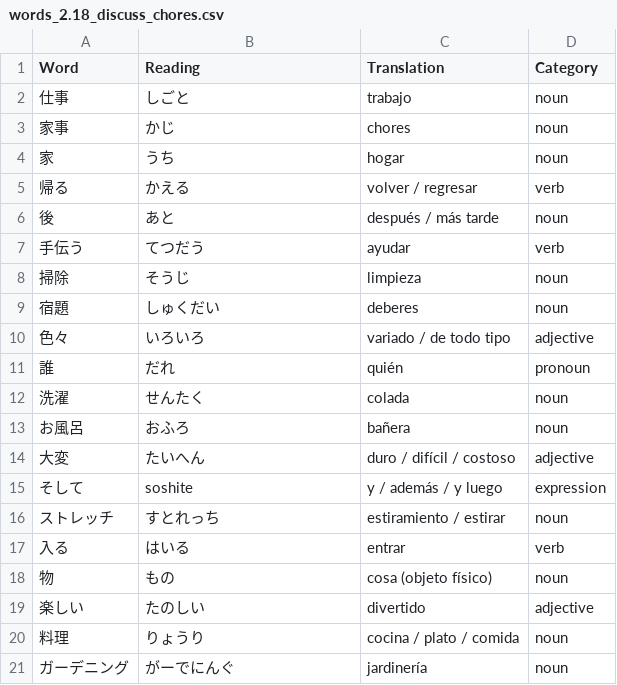
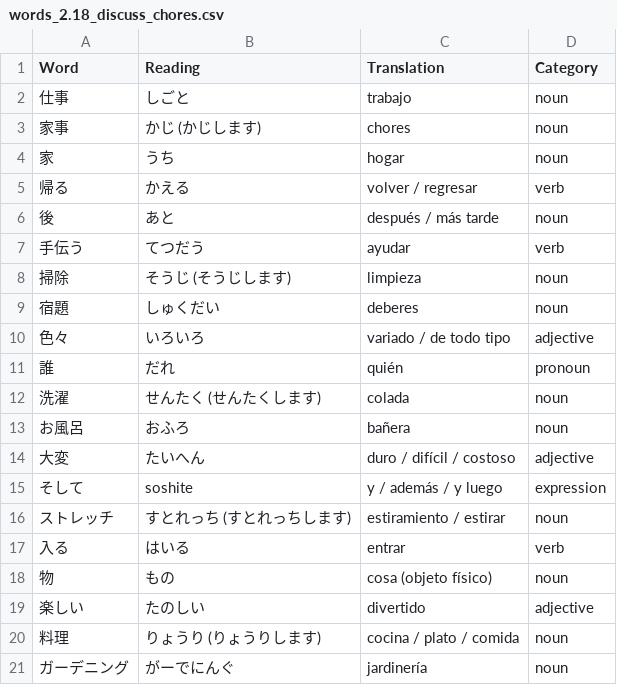
Before and after one commit to shuoscaryo/word_shuffler, a CSV file: japanese/words/words_2.18_discuss_chores.csv, drawn as a sheet.

Commit message:
Add parentheses (word+shimasu) for words that can become verbs

```diff
--- a/japanese/words/words_2.18_discuss_chores.csv
+++ b/japanese/words/words_2.18_discuss_chores.csv
@@ -2,3 +2,3 @@ Word,Reading,Translation,Category
 仕事,しごと,trabajo,noun
-家事,かじ,chores,noun
+家事,かじ (かじします),chores,noun
 家,うち,hogar,noun
@@ -7,3 +7,3 @@ Word,Reading,Translation,Category
 手伝う,てつだう,ayudar,verb
-掃除,そうじ,limpieza,noun
+掃除,そうじ (そうじします),limpieza,noun
 宿題,しゅくだい,deberes,noun
@@ -11,3 +11,3 @@ Word,Reading,Translation,Category
 誰,だれ,quién,pronoun
-洗濯,せんたく,colada,noun
+洗濯,せんたく (せんたくします),colada,noun
 お風呂,おふろ,bañera,noun
@@ -15,3 +15,3 @@ Word,Reading,Translation,Category
 そして,soshite,y / además / y luego,expression
-ストレッチ,すとれっち,estiramiento / estirar,noun
+ストレッチ,すとれっち (すとれっちします),estiramiento / estirar,noun
 入る,はいる,entrar,verb
@@ -19,3 +19,3 @@ Word,Reading,Translation,Category
 楽しい,たのしい,divertido,adjective
-料理,りょうり,cocina / plato / comida,noun
+料理,りょうり (りょうりします),cocina / plato / comida,noun
 ガーデニング,がーでにんぐ,jardinería,noun
```
Also changed, not shown: japanese/words/words_2.24_talk_about_jobs.csv, japanese/words/words_2.27_communicate_at_work.csv, 11 other files.
